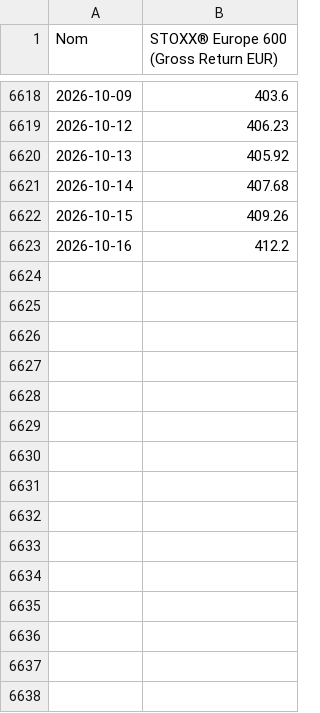
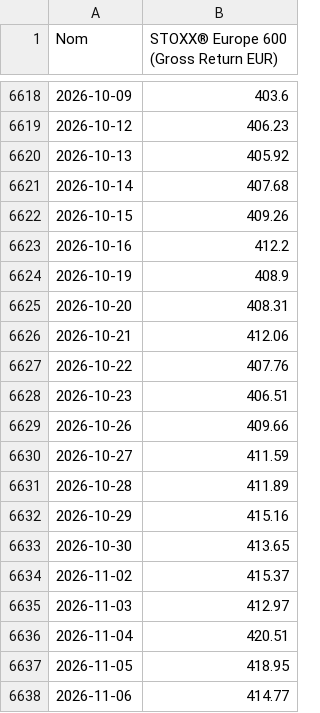
Before and after one commit to nndjoli/IndexesDownloader, a CSV file: index_histories/STOXX_600_Gross_Return.csv, drawn as a sheet; only a part is shown, gaps mark what is left out; the diff names each change by its address in the sheet, - before the commit and + after, or states it on an @@ line.

```diff
--- a/index_histories/STOXX_600_Gross_Return.csv
+++ b/index_histories/STOXX_600_Gross_Return.csv
+row 6624: 2026-10-19 | 408.9
+row 6625: 2026-10-20 | 408.31
+row 6626: 2026-10-21 | 412.06
+row 6627: 2026-10-22 | 407.76
+row 6628: 2026-10-23 | 406.51
+row 6629: 2026-10-26 | 409.66
+row 6630: 2026-10-27 | 411.59
+row 6631: 2026-10-28 | 411.89
+row 6632: 2026-10-29 | 415.16
+row 6633: 2026-10-30 | 413.65
+row 6634: 2026-11-02 | 415.37
+row 6635: 2026-11-03 | 412.97
+row 6636: 2026-11-04 | 420.51
+row 6637: 2026-11-05 | 418.95
+row 6638: 2026-11-06 | 414.77
```
Also changed, not shown: index_histories/All_Indices_Close.csv, index_histories/EURO_STOXX_50_Price_Return.csv, 6 other files.
